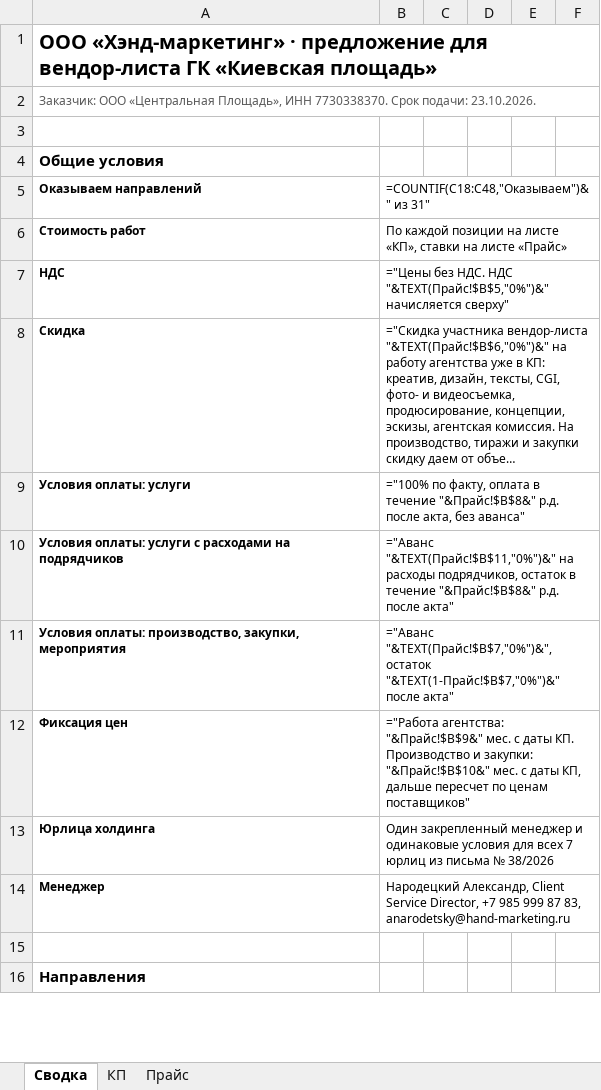
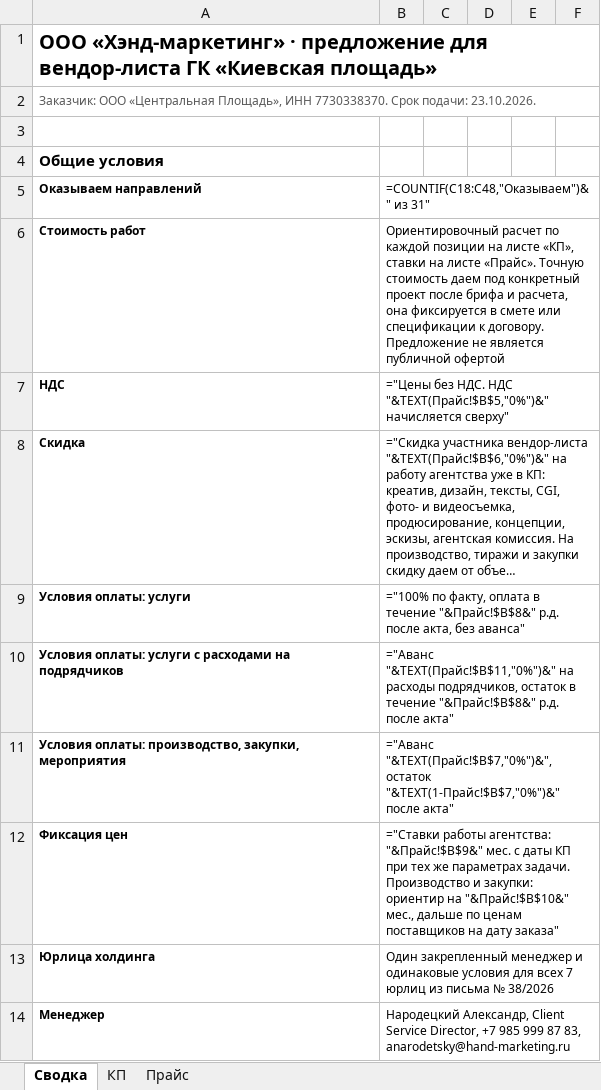
Before and after one commit to slider460/hand-marketing, an Excel workbook: mirror/for/kievskaya-ploshchad/kp.xlsx, sheet Сводка, drawn as a sheet; only a part is shown; the shorter side is filled out with more unchanged rows; long unchanged cells end in …; values as stored, in another font and other column widths than the file's, no borders; formulas without a stored value are shown as written; the diff names each change by its address in the sheet, - before the commit and + after, or states it on an @@ line.

```diff
--- a/mirror/for/kievskaya-ploshchad/kp.xlsx (sheet Сводка)
+++ b/mirror/for/kievskaya-ploshchad/kp.xlsx (sheet Сводка)
-B6: По каждой позиции на листе «КП», ставки на листе «Прайс»
+B6: Ориентировочный расчет по каждой позиции на листе «КП», ставки на листе «Прайс». Точную стоимость даем под конкретный проект после брифа и расчета, она фиксируется в смете или спецификации к договору. Предложение не является публичной офертой
-B12: ="Работа агентства: "&Прайс!$B$9&" мес. с даты КП. Производство и закупки: "&Прайс!$B$10&" мес. с даты КП, дальше пересчет по ценам поставщиков"
+B12: ="Ставки работы агентства: "&Прайс!$B$9&" мес. с даты КП при тех же параметрах задачи. Производство и закупки: ориентир на "&Прайс!$B$10&" мес., дальше по ценам поставщиков на дату заказа"
```
Also changed, not shown: sheet Прайс, sheet КП, 4 other files.
